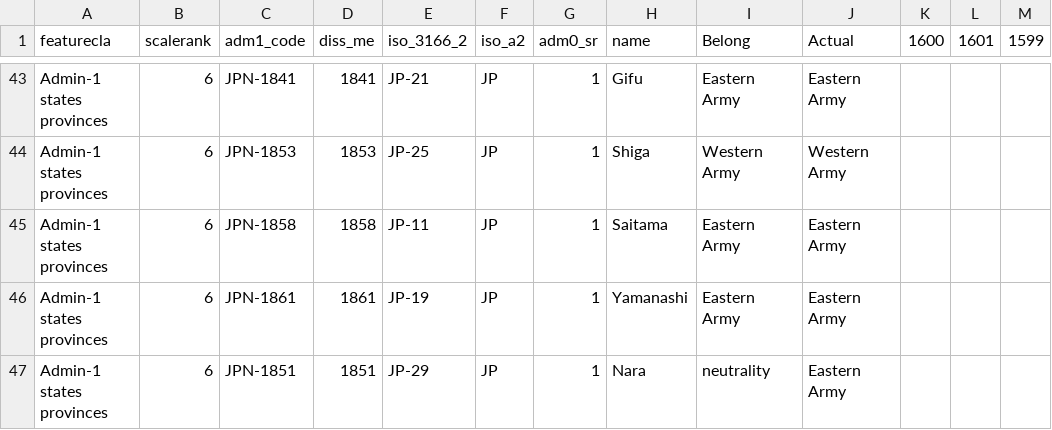
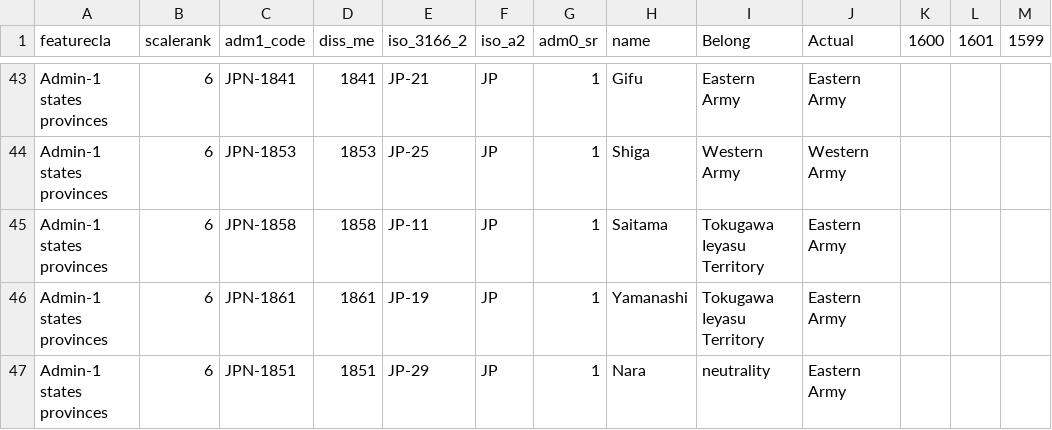
Before and after one commit to kche0169/FIT3179ForW10, a CSV file: W10/data/ne_10m_admin_1_states_provinces (1).csv, drawn as a sheet; only a part is shown, gaps mark what is left out; the diff covers the shown part only.

```diff
--- a/W10/data/ne_10m_admin_1_states_provinces (1).csv
+++ b/W10/data/ne_10m_admin_1_states_provinces (1).csv
@@ -44,4 +44,4 @@ Admin-1 states provinces,6,JPN-1841,1841,JP-21,JP,1,Gifu,Eastern Army,Eastern Ar
 Admin-1 states provinces,6,JPN-1853,1853,JP-25,JP,1,Shiga,Western Army,Western Army,,,
-Admin-1 states provinces,6,JPN-1858,1858,JP-11,JP,1,Saitama,Eastern Army,Eastern Army,,,
-Admin-1 states provinces,6,JPN-1861,1861,JP-19,JP,1,Yamanashi,Eastern Army,Eastern Army,,,
+Admin-1 states provinces,6,JPN-1858,1858,JP-11,JP,1,Saitama,Tokugawa Ieyasu Territory,Eastern Army,,,
+Admin-1 states provinces,6,JPN-1861,1861,JP-19,JP,1,Yamanashi,Tokugawa Ieyasu Territory,Eastern Army,,,
 Admin-1 states provinces,6,JPN-1851,1851,JP-29,JP,1,Nara,neutrality,Eastern Army,,,
```
Also changed, not shown: 18 edited cells elsewhere in this file.
